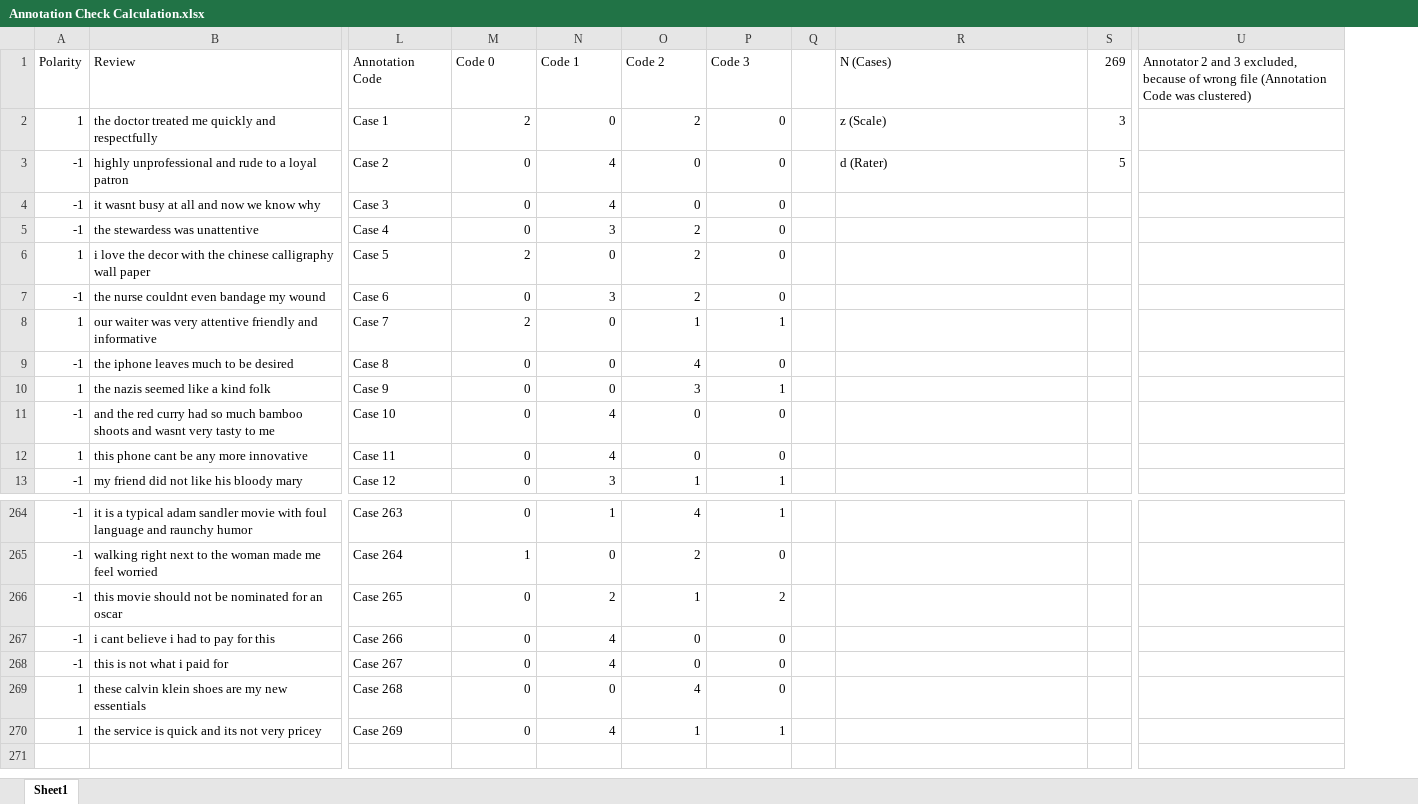
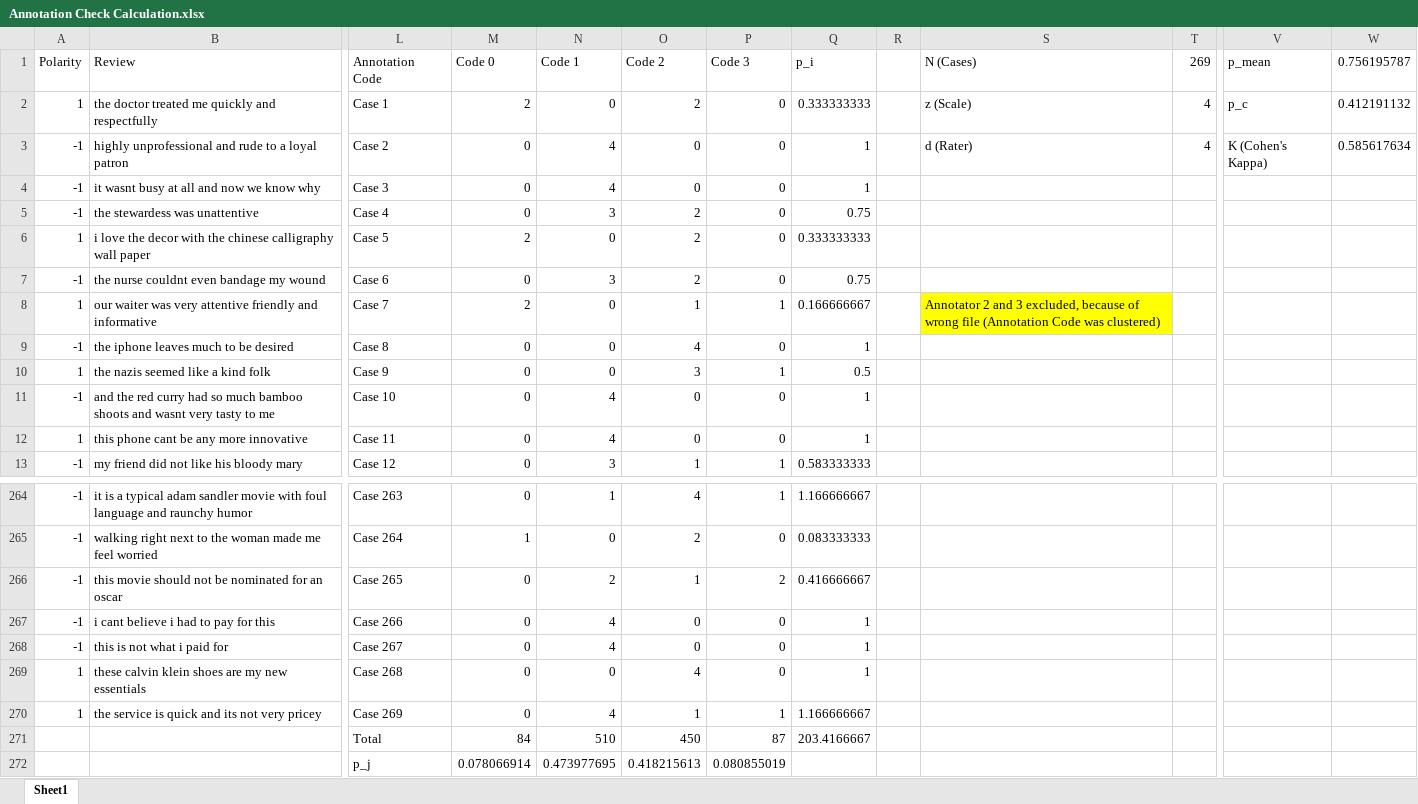
Before and after one commit to vungocdao/bachelorthesis, an Excel workbook: Datasets/Annotated/Annotation Check Results/Annotation Check Calculation.xlsx, sheet Sheet1, drawn as a sheet; only a part is shown, gaps mark what is left out; values as stored, in another font and other column widths than the file's, no borders; removed rows and columns are numbered as before the commit, all else as after; rows hold the shown columns only; the diff names each change by its address in the sheet, - before the commit and + after, or states it on an @@ line.

Commit message:
Added Classification Report and Annotation Calc, fixed ambiguity Dataset

```diff
--- a/Datasets/Annotated/Annotation Check Results/Annotation Check Calculation.xlsx (sheet Sheet1)
+++ b/Datasets/Annotated/Annotation Check Results/Annotation Check Calculation.xlsx (sheet Sheet1)
+column Q (p_i), rows 2-13: 0.333333333 | 1 | 1 | 0.75 | 0.333333333 | 0.75 | 0.166666667 | 1 | 0.5 | 1 | 1 | 0.583333333; rows 264-270: 1.166666667 | 0.083333333 | 0.416666667 | 1 | 1 | 1 | 1.166666667
-column U, row 1: Annotator 2 and 3 excluded, because of wrong file (Annotation Code was clustered)
+column V (p_mean), rows 2-3: p_c | K (Cohen's Kappa)
+column W (0.756195787), rows 2-3: 0.412191132 | 0.585617634
-T2 (269): 3
+T2 (269): 4
-T3 (269): 5
+T3 (269): 4
-S8 (N (Cases)): (empty)
+S8 (N (Cases)): Annotator 2 and 3 excluded, because of wrong file (Annotation Code was clustered)
-S8 fill: none
+S8 fill: #FFFF00
+row 271:  |  | Total | 84 | 510 | 450 | 87 | 203.4166667
+row 272:  |  | p_j | 0.078066914 | 0.473977695 | 0.418215613 | 0.080855019
```
Also changed, not shown: Datasets/2nd Analysis Datasets/Excel/Ambiguity_Dataset.xlsx, Datasets/2nd Analysis Datasets/Results/ParallelDots/Ambiguity_Dataset_ParallelDots.xlsx, 55 other files.
